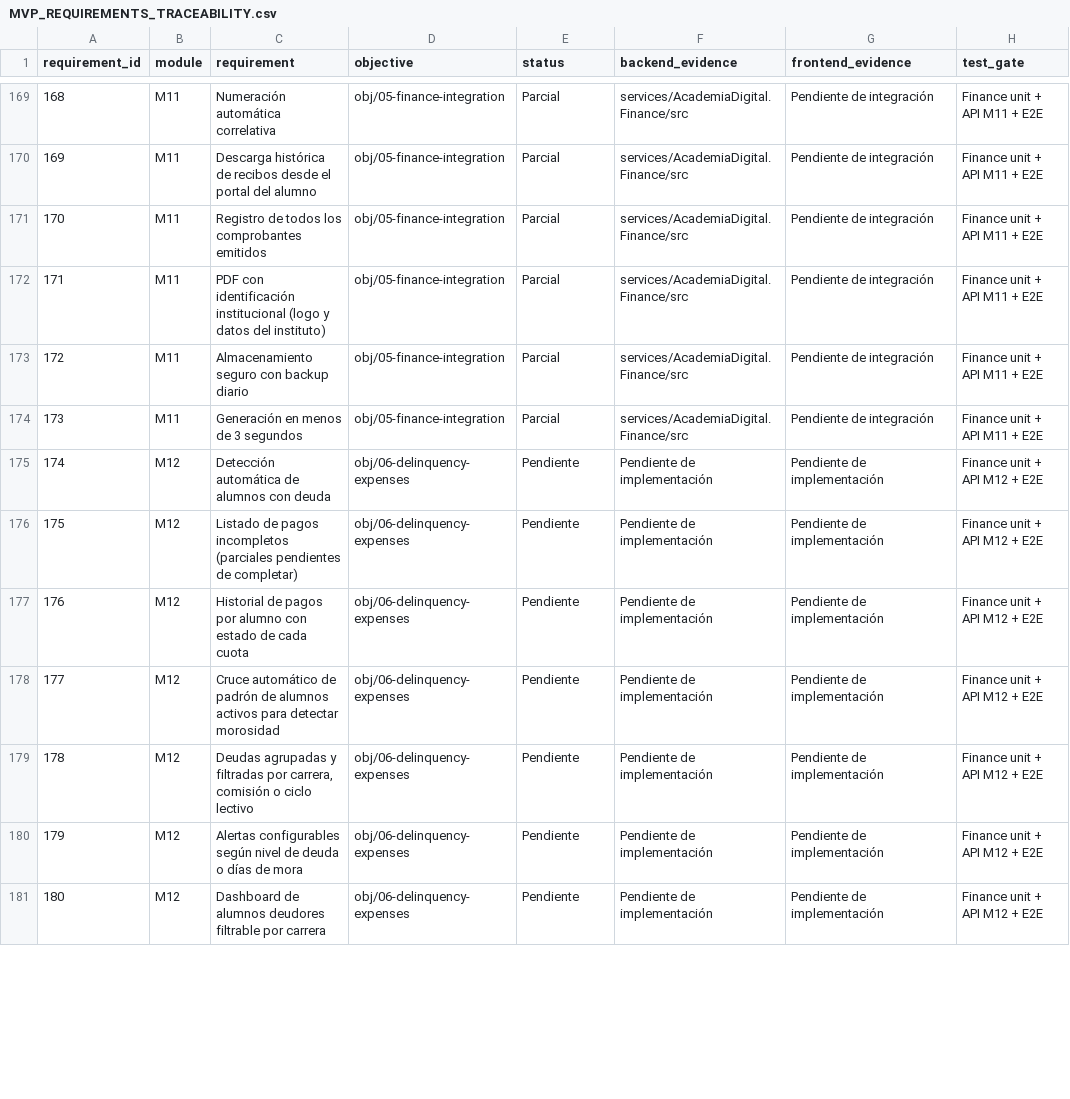
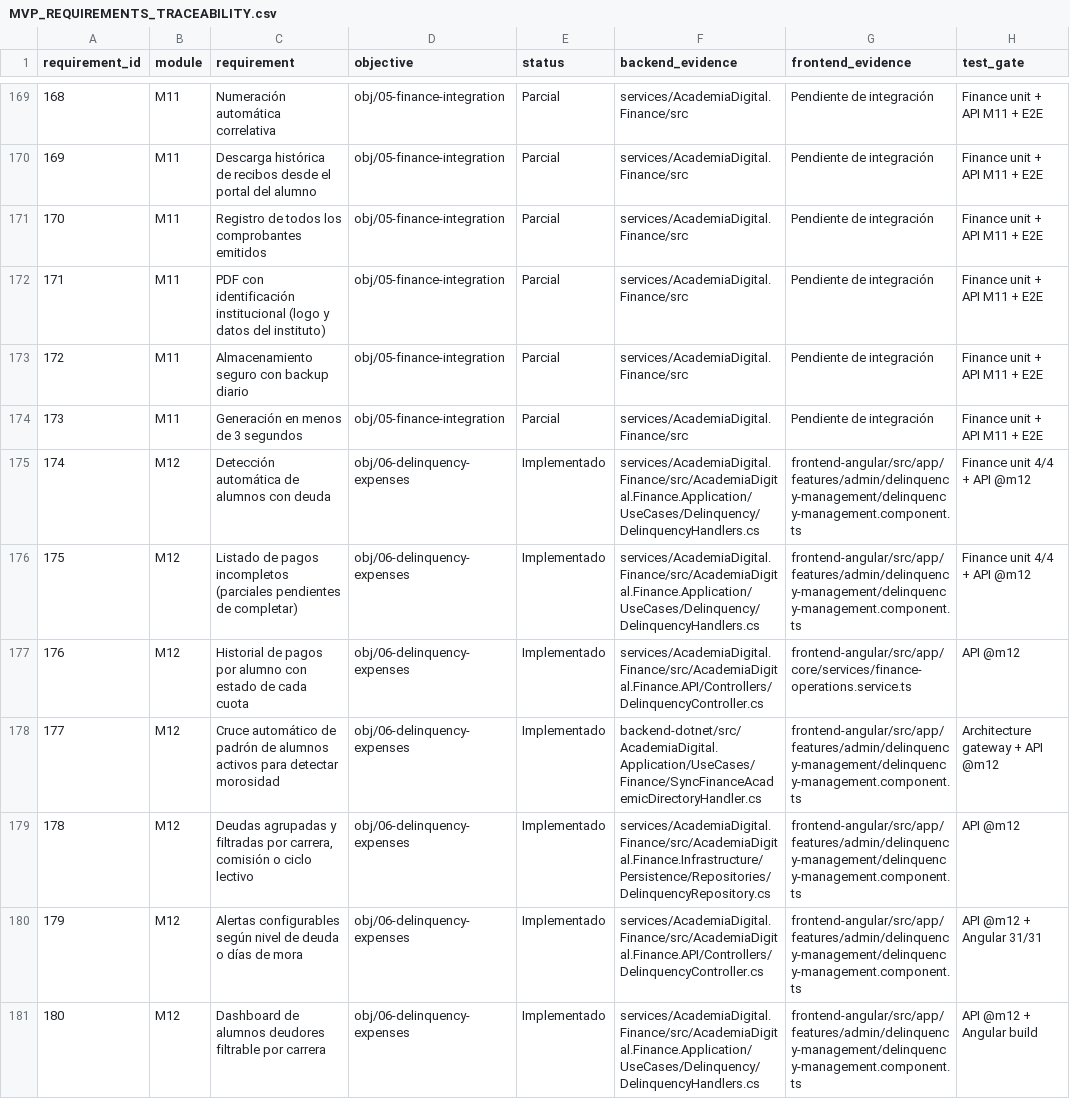
Before and after one commit to sergioortiz17/AcademiaDigital, a CSV file: backend-dotnet/docs/MVP_REQUIREMENTS_TRACEABILITY.csv, drawn as a sheet; only a part is shown, gaps mark what is left out; the diff covers the shown part only.

Commit message:
feat(finance): complete delinquency and expense modules

```diff
--- a/backend-dotnet/docs/MVP_REQUIREMENTS_TRACEABILITY.csv
+++ b/backend-dotnet/docs/MVP_REQUIREMENTS_TRACEABILITY.csv
@@ -174,8 +174,8 @@ requirement_id,module,requirement,objective,status,backend_evidence,frontend_evi
 "173","M11","Generación en menos de 3 segundos","obj/05-finance-integration","Parcial","services/AcademiaDigital.Finance/src","Pendiente de integración","Finance unit + API M11 + E2E"
-"174","M12","Detección automática de alumnos con deuda","obj/06-delinquency-expenses","Pendiente","Pendiente de implementación","Pendiente de implementación","Finance unit + API M12 + E2E"
-"175","M12","Listado de pagos incompletos (parciales pendientes de completar)","obj/06-delinquency-expenses","Pendiente","Pendiente de implementación","Pendiente de implementación","Finance unit + API M12 + E2E"
-"176","M12","Historial de pagos por alumno con estado de cada cuota","obj/06-delinquency-expenses","Pendiente","Pendiente de implementación","Pendiente de implementación","Finance unit + API M12 + E2E"
-"177","M12","Cruce automático de padrón de alumnos activos para detectar morosidad","obj/06-delinquency-expenses","Pendiente","Pendiente de implementación","Pendiente de implementación","Finance unit + API M12 + E2E"
-"178","M12","Deudas agrupadas y filtradas por carrera, comisión o ciclo lectivo","obj/06-delinquency-expenses","Pendiente","Pendiente de implementación","Pendiente de implementación","Finance unit + API M12 + E2E"
-"179","M12","Alertas configurables según nivel de deuda o días de mora","obj/06-delinquency-expenses","Pendiente","Pendiente de implementación","Pendiente de implementación","Finance unit + API M12 + E2E"
-"180","M12","Dashboard de alumnos deudores filtrable por carrera","obj/06-delinquency-expenses","Pendiente","Pendiente de implementación","Pendiente de implementación","Finance unit + API M12 + E2E"
+"174","M12","Detección automática de alumnos con deuda","obj/06-delinquency-expenses","Implementado","services/AcademiaDigital.Finance/src/AcademiaDigital.Finance.Application/UseCases/Delinquency/DelinquencyHandlers.cs","frontend-angular/src/app/features/admin/delinquency-management/delinquency-management.component.ts","Finance unit 4/4 + API @m12"
+"175","M12","Listado de pagos incompletos (parciales pendientes de completar)","obj/06-delinquency-expenses","Implementado","services/AcademiaDigital.Finance/src/AcademiaDigital.Finance.Application/UseCases/Delinquency/DelinquencyHandlers.cs","frontend-angular/src/app/features/admin/delinquency-management/delinquency-management.component.ts","Finance unit 4/4 + API @m12"
+"176","M12","Historial de pagos por alumno con estado de cada cuota","obj/06-delinquency-expenses","Implementado","services/AcademiaDigital.Finance/src/AcademiaDigital.Finance.API/Controllers/DelinquencyController.cs","frontend-angular/src/app/core/services/finance-operations.service.ts","API @m12"
+"177","M12","Cruce automático de padrón de alumnos activos para detectar morosidad","obj/06-delinquency-expenses","Implementado","backend-dotnet/src/AcademiaDigital.Application/UseCases/Finance/SyncFinanceAcademicDirectoryHandler.cs","frontend-angular/src/app/features/admin/delinquency-management/delinquency-management.component.ts","Architecture gateway + API @m12"
+"178","M12","Deudas agrupadas y filtradas por carrera, comisión o ciclo lectivo","obj/06-delinquency-expenses","Implementado","services/AcademiaDigital.Finance/src/AcademiaDigital.Finance.Infrastructure/Persistence/Repositories/DelinquencyRepository.cs","frontend-angular/src/app/features/admin/delinquency-management/delinquency-management.component.ts","API @m12"
+"179","M12","Alertas configurables según nivel de deuda o días de mora","obj/06-delinquency-expenses","Implementado","services/AcademiaDigital.Finance/src/AcademiaDigital.Finance.API/Controllers/DelinquencyController.cs","frontend-angular/src/app/features/admin/delinquency-management/delinquency-management.component.ts","API @m12 + Angular 31/31"
+"180","M12","Dashboard de alumnos deudores filtrable por carrera","obj/06-delinquency-expenses","Implementado","services/AcademiaDigital.Finance/src/AcademiaDigital.Finance.Application/UseCases/Delinquency/DelinquencyHandlers.cs","frontend-angular/src/app/features/admin/delinquency-management/delinquency-management.component.ts","API @m12 + Angular build"
```
Also changed, not shown: 68 edited cells elsewhere in this file, 48 other files.
